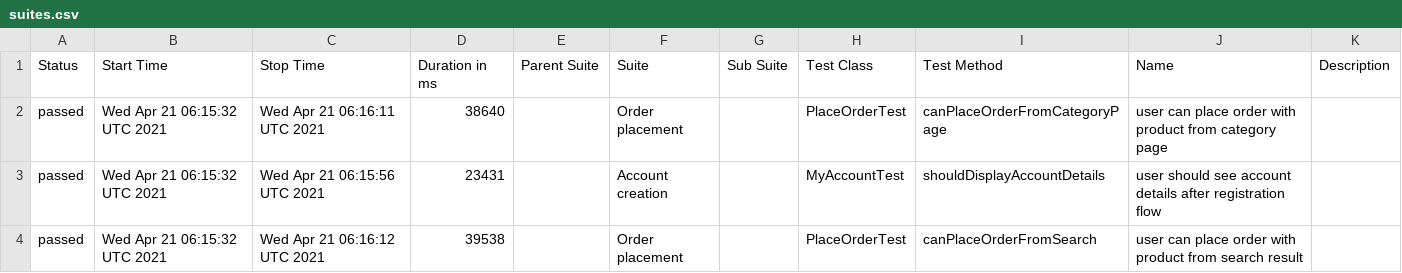
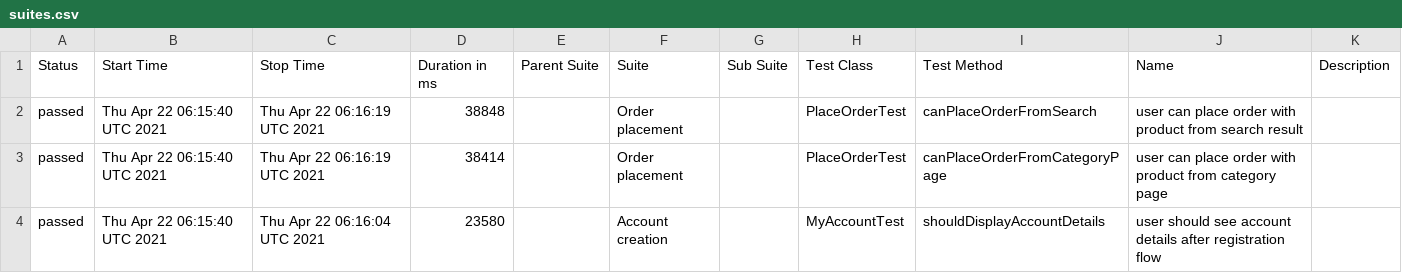
Before and after one commit to isandratskiy/automationpractice-github-actions-demo, a CSV file: data/suites.csv, drawn as a sheet.

```diff
--- a/data/suites.csv
+++ b/data/suites.csv
@@ -1,4 +1,4 @@
 "Status","Start Time","Stop Time","Duration in ms","Parent Suite","Suite","Sub Suite","Test Class","Test Method","Name","Description"
-"passed","Wed Apr 21 06:15:32 UTC 2021","Wed Apr 21 06:16:11 UTC 2021","38640","","Order placement","","PlaceOrderTest","canPlaceOrderFromCategoryPage","user can place order with product from category page",""
-"passed","Wed Apr 21 06:15:32 UTC 2021","Wed Apr 21 06:15:56 UTC 2021","23431","","Account creation","","MyAccountTest","shouldDisplayAccountDetails","user should see account details after registration flow",""
-"passed","Wed Apr 21 06:15:32 UTC 2021","Wed Apr 21 06:16:12 UTC 2021","39538","","Order placement","","PlaceOrderTest","canPlaceOrderFromSearch","user can place order with product from search result",""
+"passed","Thu Apr 22 06:15:40 UTC 2021","Thu Apr 22 06:16:19 UTC 2021","38848","","Order placement","","PlaceOrderTest","canPlaceOrderFromSearch","user can place order with product from search result",""
+"passed","Thu Apr 22 06:15:40 UTC 2021","Thu Apr 22 06:16:19 UTC 2021","38414","","Order placement","","PlaceOrderTest","canPlaceOrderFromCategoryPage","user can place order with product from category page",""
+"passed","Thu Apr 22 06:15:40 UTC 2021","Thu Apr 22 06:16:04 UTC 2021","23580","","Account creation","","MyAccountTest","shouldDisplayAccountDetails","user should see account details after registration flow",""
```
Also changed, not shown: 16 other files.
